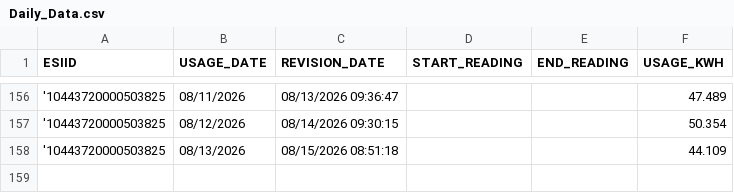
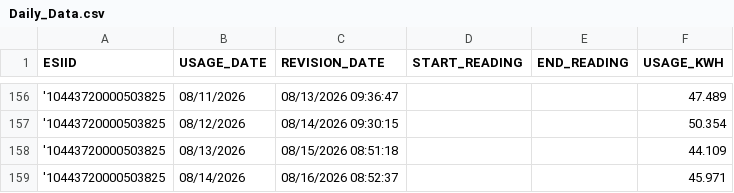
Before and after one commit to Casonrlove/energy-tracker, a CSV file: Daily_Data.csv, drawn as a sheet; only a part is shown, gaps mark what is left out; the diff names each change by its address in the sheet, - before the commit and + after, or states it on an @@ line.

```diff
--- a/Daily_Data.csv
+++ b/Daily_Data.csv
+row 159: '10443720000503825 | 08/14/2026 | 08/16/2026 08:52:37 |  |  | 45.971
```
